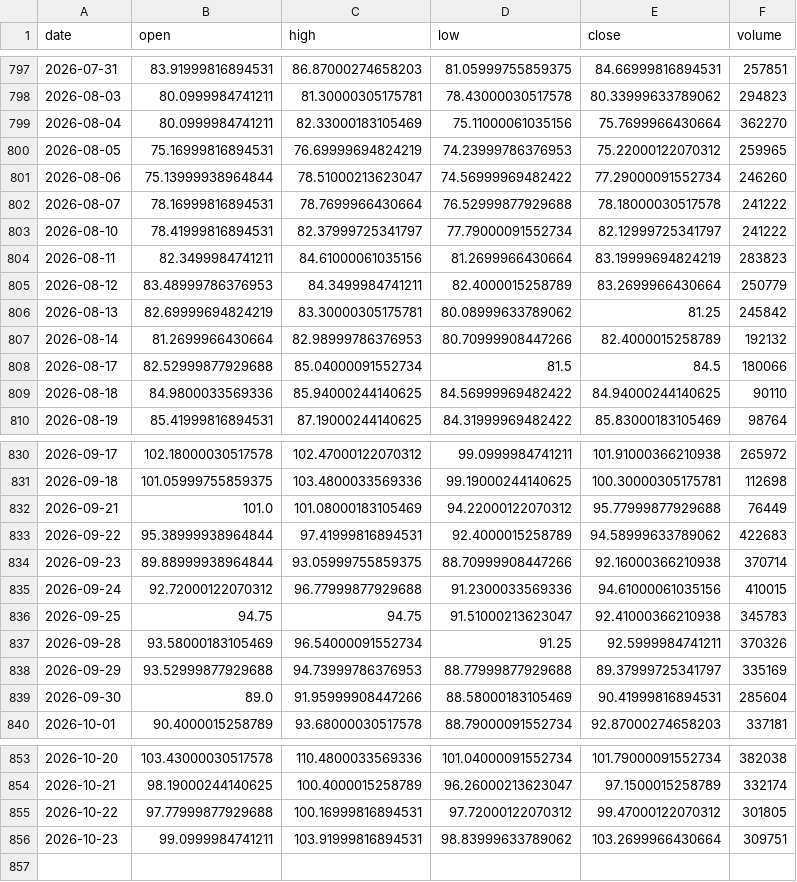
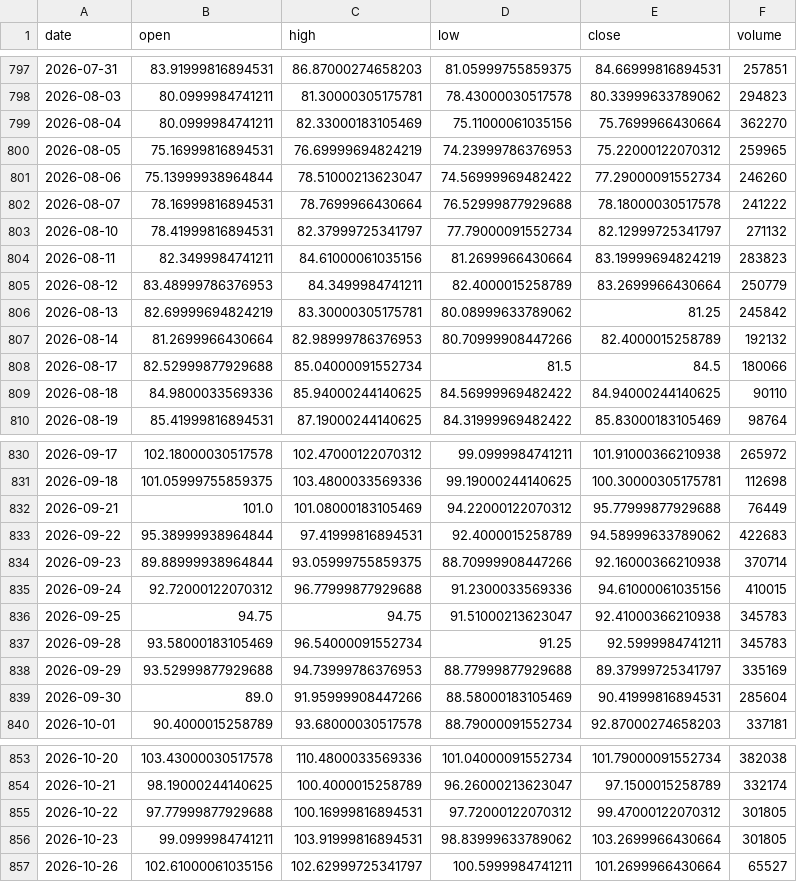
Before and after one commit to Revach123/INDICES, a CSV file: data/prices/oil_wti.csv, drawn as a sheet; only a part is shown, gaps mark what is left out.

```diff
--- a/data/prices/oil_wti.csv
+++ b/data/prices/oil_wti.csv
@@ -802,3 +802,3 @@ date,open,high,low,close,volume
 2026-08-07,78.16999816894531,78.7699966430664,76.52999877929688,78.18000030517578,241222
-2026-08-10,78.41999816894531,82.37999725341797,77.79000091552734,82.12999725341797,241222
+2026-08-10,78.41999816894531,82.37999725341797,77.79000091552734,82.12999725341797,271132
 2026-08-11,82.3499984741211,84.61000061035156,81.2699966430664,83.19999694824219,283823
@@ -836,3 +836,3 @@ date,open,high,low,close,volume
 2026-09-25,94.75,94.75,91.51000213623047,92.41000366210938,345783
-2026-09-28,93.58000183105469,96.54000091552734,91.25,92.5999984741211,370326
+2026-09-28,93.58000183105469,96.54000091552734,91.25,92.5999984741211,345783
 2026-09-29,93.52999877929688,94.73999786376953,88.77999877929688,89.37999725341797,335169
@@ -855,2 +855,3 @@ date,open,high,low,close,volume
 2026-10-22,97.77999877929688,100.16999816894531,97.72000122070312,99.47000122070312,301805
-2026-10-23,99.0999984741211,103.91999816894531,98.83999633789062,103.2699966430664,309751
+2026-10-23,99.0999984741211,103.91999816894531,98.83999633789062,103.2699966430664,301805
+2026-10-26,102.61000061035156,102.62999725341797,100.5999984741211,101.2699966430664,65527
```
Also changed, not shown: data/prices/singles/BEZQ.TA.csv, data/prices/singles/CL_F.csv, 45 other files.
